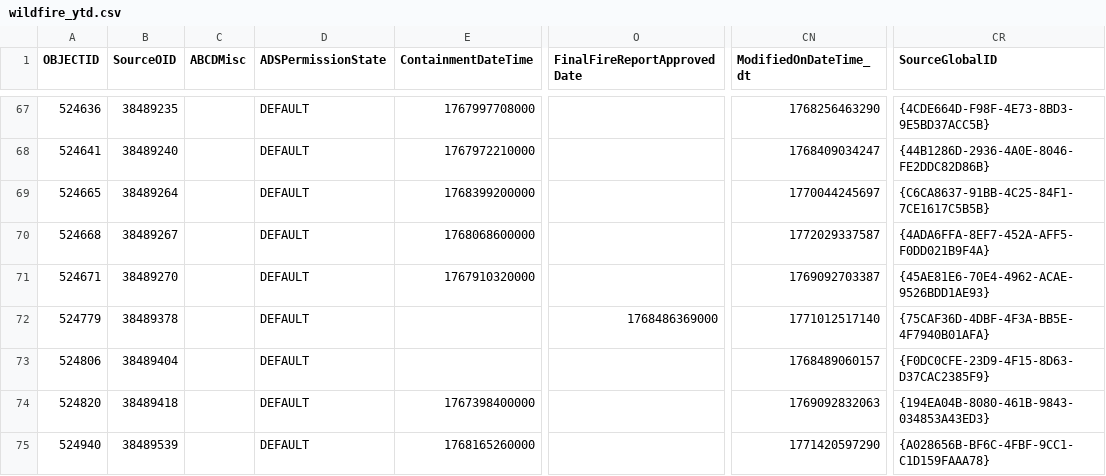
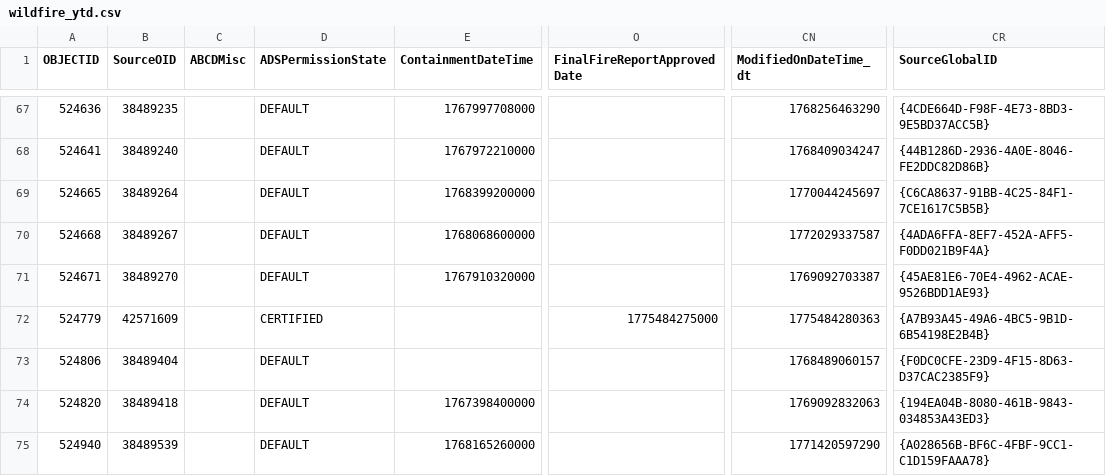
Before and after one commit to githamm/wildfire-tracker, a CSV file: data/wildfire_ytd.csv, drawn as a sheet; only a part is shown, gaps mark what is left out; the diff covers the shown part only; the diff names each change by its address in the sheet, - before the commit and + after, or states it on an @@ line.

```diff
--- a/data/wildfire_ytd.csv
+++ b/data/wildfire_ytd.csv
-B72 (SourceOID): 38489378
+B72 (SourceOID): 42571609
-D72 (ADSPermissionState): DEFAULT
+D72 (ADSPermissionState): CERTIFIED
-O72 (FinalFireReportApprovedDate): 1768486369000
+O72 (FinalFireReportApprovedDate): 1775484275000
-CN72 (ModifiedOnDateTime_dt): 1771012517140
+CN72 (ModifiedOnDateTime_dt): 1775484280363
-CR72 (SourceGlobalID): {75CAF36D-4DBF-4F3A-BB5E-4F7940B01AFA}
+CR72 (SourceGlobalID): {A7B93A45-49A6-4BC5-9B1D-6B54198E2B4B}
```
Also changed, not shown: 1 added row and 115 edited cells elsewhere in this file.
